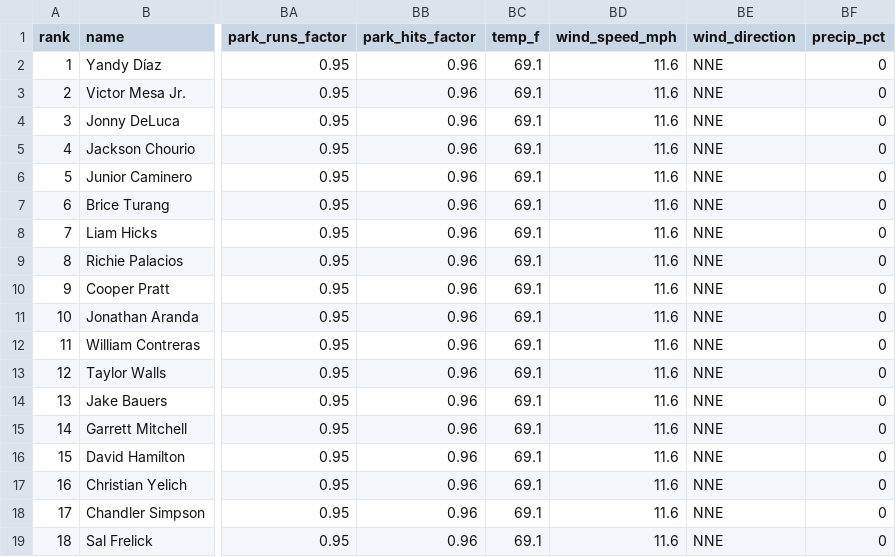
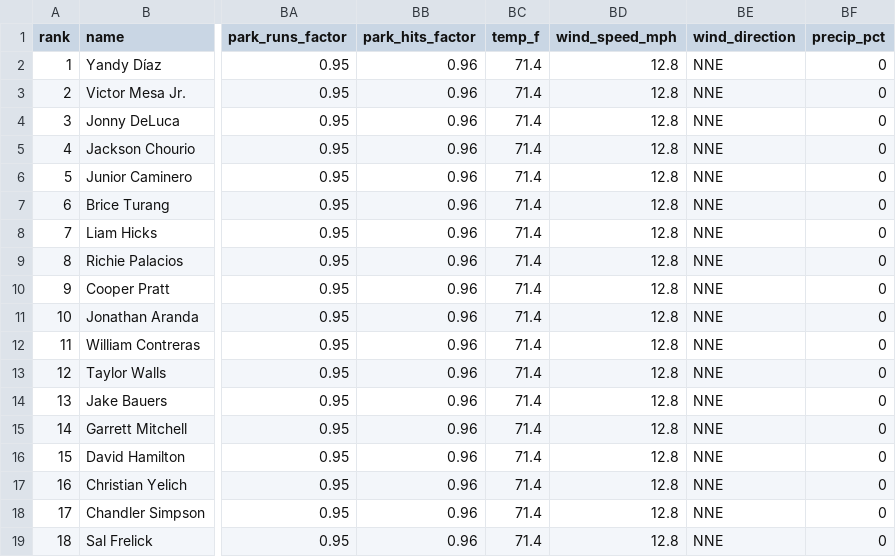
Before and after one commit to macassvic-cmd/mlb-fantasy, a CSV file: output/projections_today.csv, drawn as a sheet; only a part is shown, gaps mark what is left out; the diff names each change by its address in the sheet, - before the commit and + after, or states it on an @@ line.

```diff
--- a/output/projections_today.csv
+++ b/output/projections_today.csv
-BC2:BC19 (temp_f): 69.1
+BC2:BC19 (temp_f): 71.4
-BD2:BD19 (wind_speed_mph): 11.6
+BD2:BD19 (wind_speed_mph): 12.8
```
Also changed, not shown: 5 other files.
